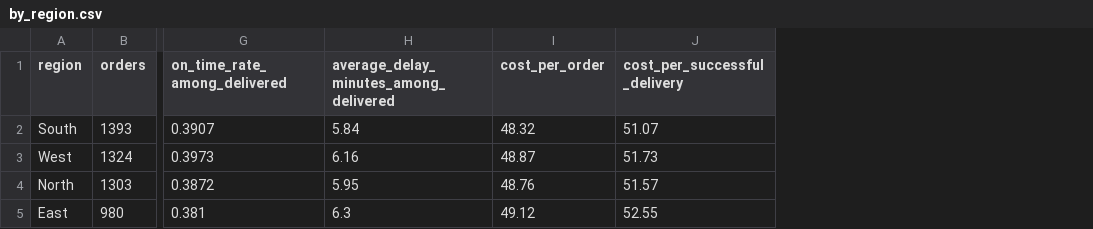
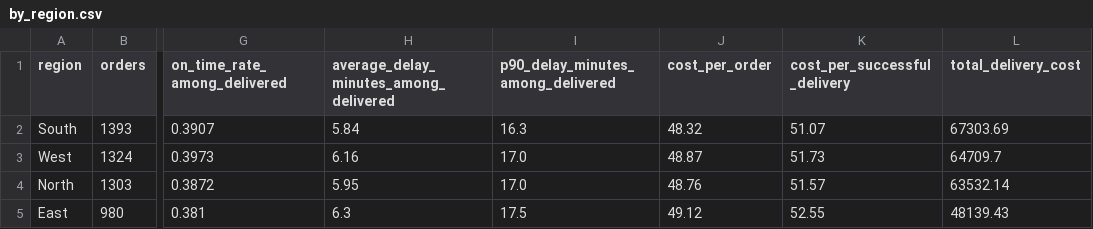
Before and after one commit to beanuraj/data-analytics-data-science-portfolio, a CSV file: project-01-last-mile-analytics/reports/generated/by_region.csv, drawn as a sheet; only a part is shown, gaps mark what is left out; the diff names each change by its address in the sheet, - before the commit and + after, or states it on an @@ line.

Commit message:
Enhance delivery analytics with charts and recommendations

```diff
--- a/project-01-last-mile-analytics/reports/generated/by_region.csv
+++ b/project-01-last-mile-analytics/reports/generated/by_region.csv
+column I, rows 1-5: p90_delay_minutes_among_delivered | 16.3 | 17.0 | 17.0 | 17.5
+column L (total_delivery_cost), rows 2-5: 67303.69 | 64709.7 | 63532.14 | 48139.43
```
Also changed, not shown: project-01-last-mile-analytics/reports/generated/by_partner.csv, project-01-last-mile-analytics/reports/generated/partner_risk_prioritization.csv, 11 other files.
